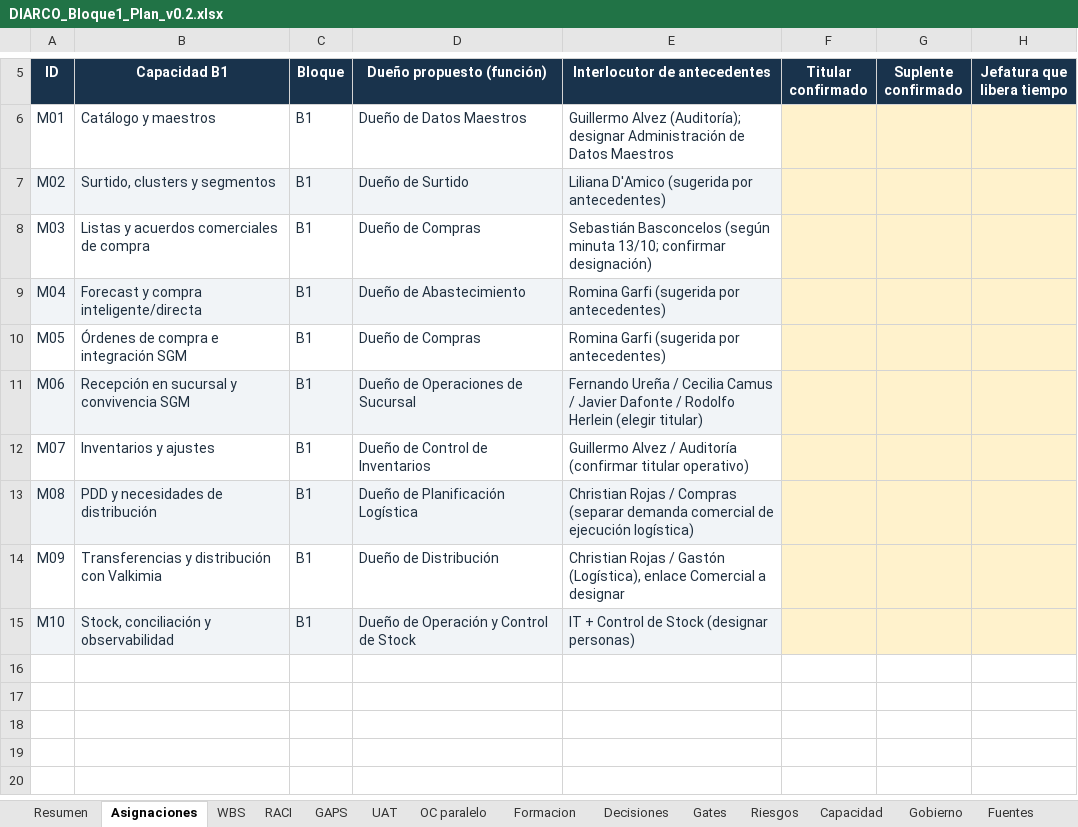
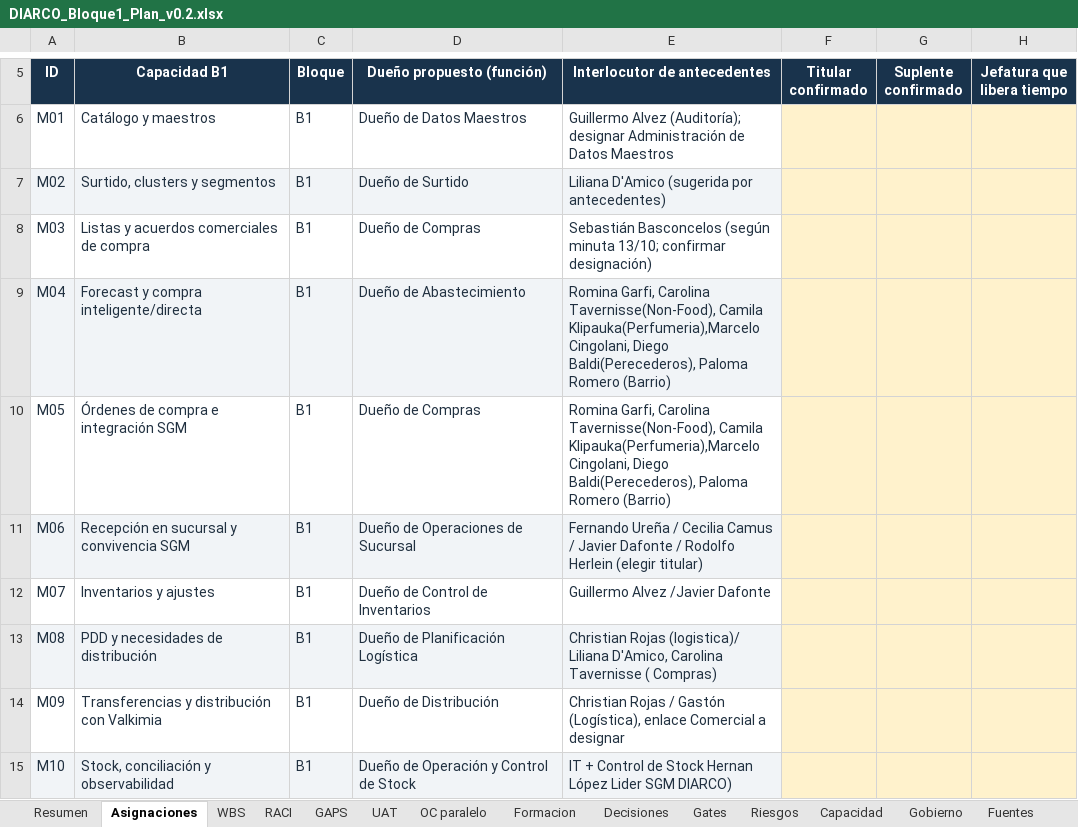
Before and after one commit to EWECORP/CNX_BLOQUE1, an Excel workbook: outputs/20261029/DIARCO_Bloque1_Plan_v0.2.xlsx, sheet Asignaciones, drawn as a sheet; only a part is shown, gaps mark what is left out; values as stored, in another font and other column widths than the file's, no borders; conditional formats and table styles not drawn; the diff names each change by its address in the sheet, - before the commit and + after, or states it on an @@ line.

```diff
--- a/outputs/20261029/DIARCO_Bloque1_Plan_v0.2.xlsx (sheet Asignaciones)
+++ b/outputs/20261029/DIARCO_Bloque1_Plan_v0.2.xlsx (sheet Asignaciones)
-E9:E10 (Interlocutor de antecedentes): Romina Garfi (sugerida por antecedentes)
+E9:E10 (Interlocutor de antecedentes): Romina Garfi, Carolina Tavernisse(Non-Food), Camila Klipauka(Perfumeria),Marcelo Cingolani, Diego Baldi(Perecederos), Paloma Romero (Barrio)
-E12 (Interlocutor de antecedentes): Guillermo Alvez / Auditoría (confirmar titular operativo)
+E12 (Interlocutor de antecedentes): Guillermo Alvez /Javier Dafonte
-E13 (Interlocutor de antecedentes): Christian Rojas / Compras (separar demanda comercial de ejecución logística)
+E13 (Interlocutor de antecedentes): Christian Rojas (logistica)/ Liliana D'Amico, Carolina Tavernisse ( Compras)
-E15 (Interlocutor de antecedentes): …de Stock (designar personas)
+E15 (Interlocutor de antecedentes): …de Stock Hernan López Lider SGM DIARCO)
```
Also changed, not shown: sheet RACI, sheet Gobierno, 33 other files.
